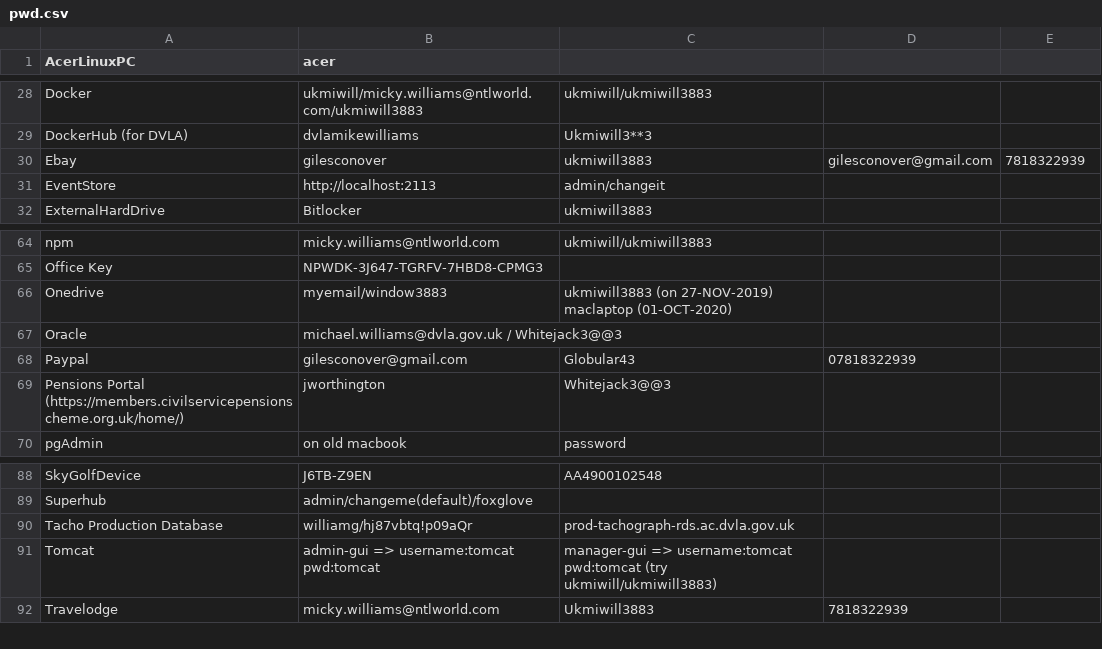
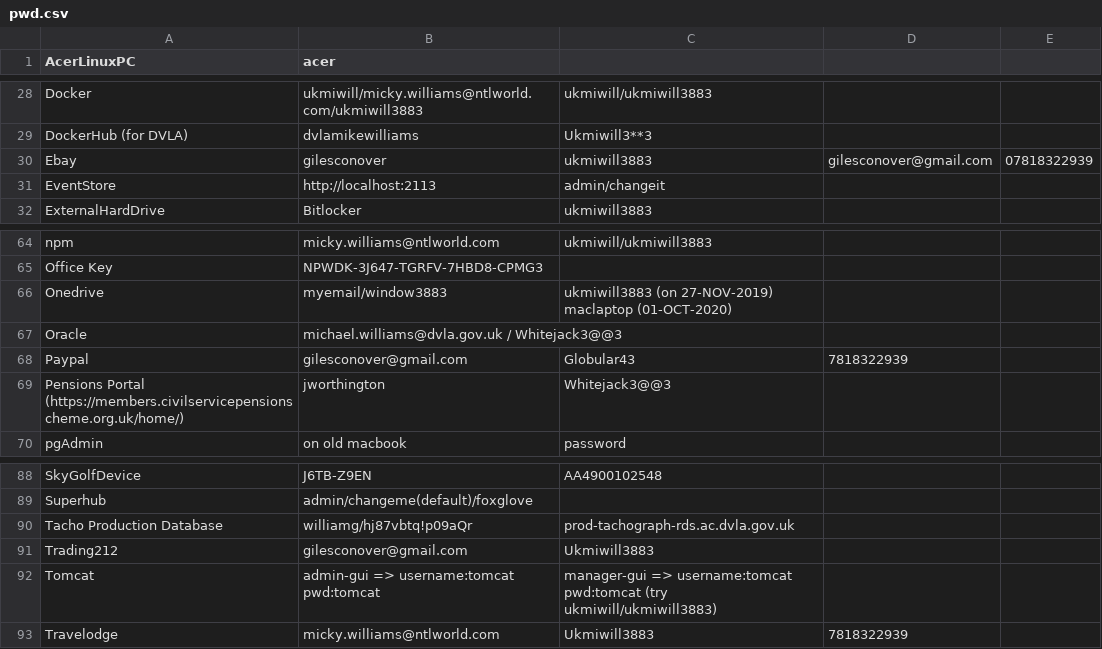
Before and after one commit to ukmiwill/windows, a CSV file: pwd.csv, drawn as a sheet; only a part is shown, gaps mark what is left out.

Commit message:
Added trading stuff

```diff
--- a/pwd.csv
+++ b/pwd.csv
@@ -29,3 +29,3 @@ Docker,ukmiwill/micky.williams@ntlworld.com/ukmiwill3883,ukmiwill/ukmiwill3883,,
 DockerHub (for DVLA),dvlamikewilliams,Ukmiwill3**3,,
-Ebay,gilesconover,ukmiwill3883,gilesconover@gmail.com,7818322939
+Ebay,gilesconover,ukmiwill3883,gilesconover@gmail.com,07818322939
 EventStore,http://localhost:2113,admin/changeit,,
@@ -67,3 +67,3 @@ Onedrive,myemail/window3883,ukmiwill3883 (on 27-NOV-2019) maclaptop (01-OCT-2020
 Oracle,michael.williams@dvla.gov.uk /  Whitejack3@@3,,,
-Paypal,gilesconover@gmail.com,Globular43,07818322939,
+Paypal,gilesconover@gmail.com,Globular43,7818322939,
 Pensions Portal (https://members.civilservicepensionscheme.org.uk/home/),jworthington,Whitejack3@@3,,
@@ -90,2 +90,3 @@ Superhub,admin/changeme(default)/foxglove,,,
 Tacho Production Database,williamg/hj87vbtq!p09aQr,prod-tachograph-rds.ac.dvla.gov.uk,,
+Trading212,gilesconover@gmail.com,Ukmiwill3883,,
 Tomcat,admin-gui => username:tomcat pwd:tomcat,manager-gui => username:tomcat pwd:tomcat    (try  ukmiwill/ukmiwill3883),,
```
